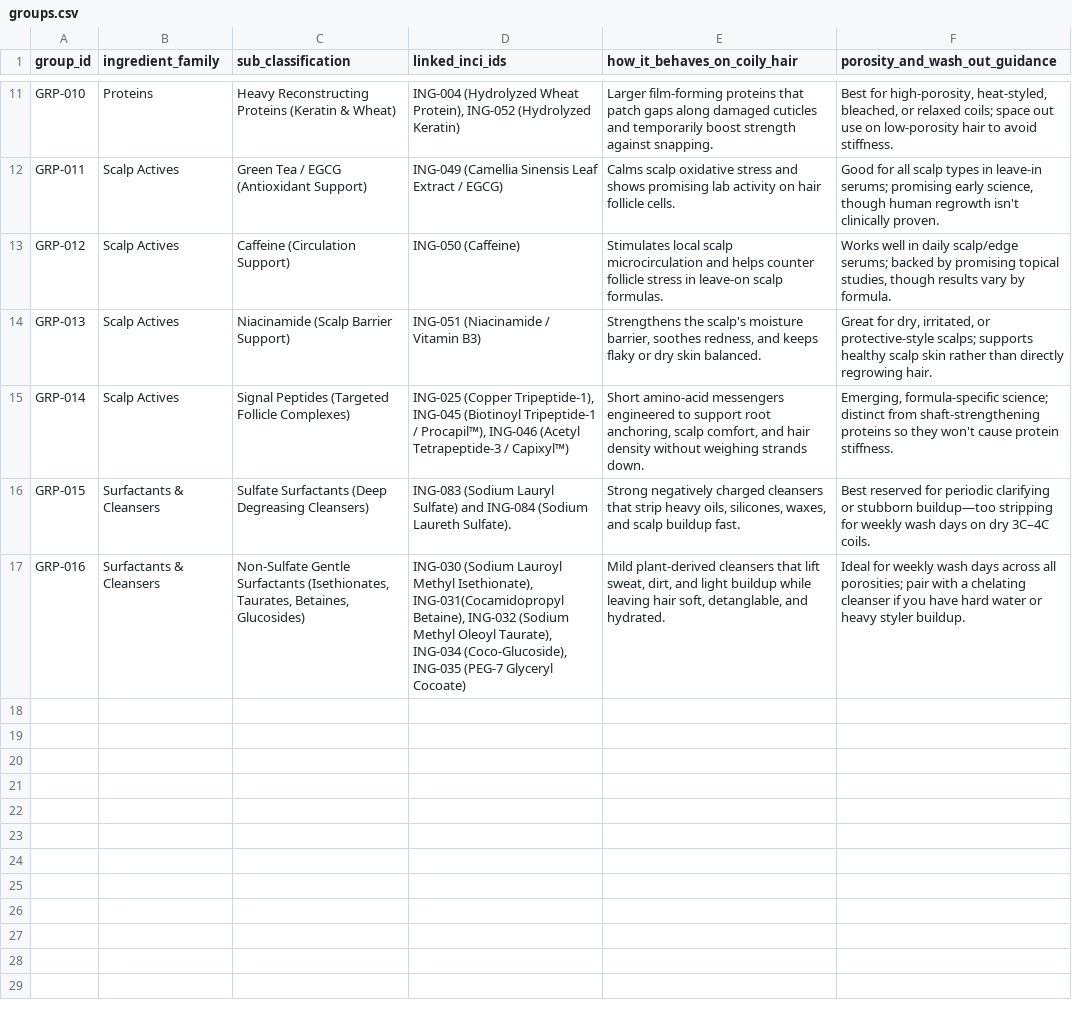
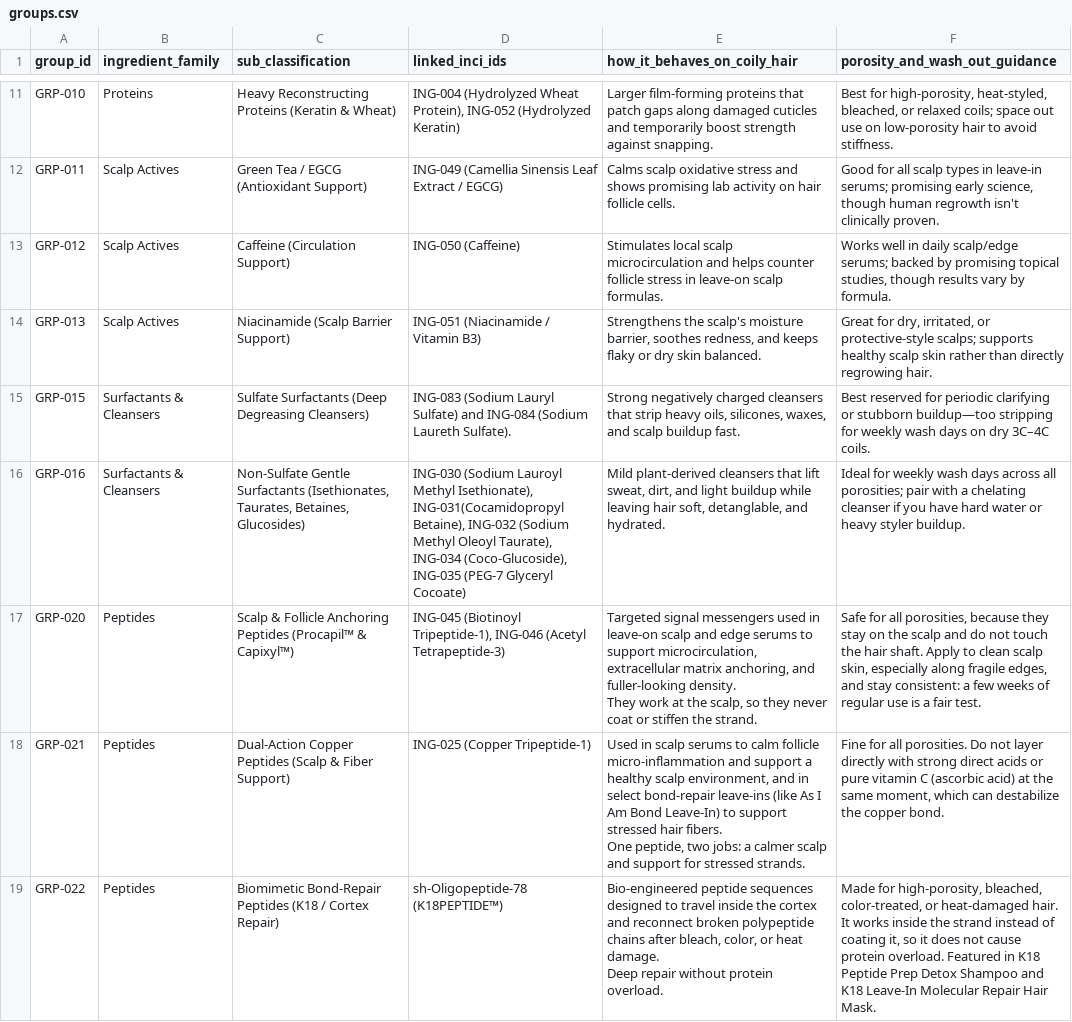
Before and after one commit to naimanaima1/ingredientstgc, a CSV file: data/groups.csv, drawn as a sheet; only a part is shown, gaps mark what is left out; removed rows and columns are numbered as before the commit, all else as after; ↵ is a line break in a cell; the diff names each change by its address in the sheet, - before the commit and + after, or states it on an @@ line.

```diff
--- a/data/groups.csv
+++ b/data/groups.csv
-row 15: GRP-014 | Scalp Actives | Signal Peptides (Targeted Follicle Complexes) | ING-025 (Copper Tripeptide-1), ING-045 (Biotinoyl Tripeptide-1 / Procapil™), ING-046 (Acetyl Tetrapeptide-3 / Capixyl™) | Short amino-acid messengers engineered to support root anchoring, scalp comfort, and hair density without weighing strands down. | Emerging, formula-specific science; distinct from shaft-strengthening proteins so they won't cause protein stiffness.
+row 17: GRP-020 | Peptides | Scalp & Follicle Anchoring Peptides (Procapil™ & Capixyl™) | ING-045 (Biotinoyl Tripeptide-1), ING-046 (Acetyl Tetrapeptide-3) | Targeted signal messengers used in leave-on scalp and edge serums to support microcirculation, extracellular matrix anchoring, and fuller-looking density. ↵ They work at the scalp, so they never coat or stiffen the strand. | Safe for all porosities, because they stay on the scalp and do not touch the hair shaft. Apply to clean scalp skin, especially along fragile edges, and stay consistent: a few weeks of regular use is a fair test.
+row 18: GRP-021 | Peptides | Dual-Action Copper Peptides (Scalp & Fiber Support) | ING-025 (Copper Tripeptide-1) | Used in scalp serums to calm follicle micro-inflammation and support a healthy scalp environment, and in select bond-repair leave-ins (like As I Am Bond Leave-In) to support stressed hair fibers. ↵ One peptide, two jobs: a calmer scalp and support for stressed strands. | Fine for all porosities. Do not layer directly with strong direct acids or pure vitamin C (ascorbic acid) at the same moment, which can destabilize the copper bond.
+row 19: GRP-022 | Peptides | Biomimetic Bond-Repair Peptides (K18 / Cortex Repair) | sh-Oligopeptide-78 (K18PEPTIDE™) | Bio-engineered peptide sequences designed to travel inside the cortex and reconnect broken polypeptide chains after bleach, color, or heat damage. ↵ Deep repair without protein overload. | Made for high-porosity, bleached, color-treated, or heat-damaged hair. It works inside the strand instead of coating it, so it does not cause protein overload. Featured in K18 Peptide Prep Detox Shampoo and K18 Leave-In Molecular Repair Hair Mask.
```
Also changed, not shown: 2 other files.
